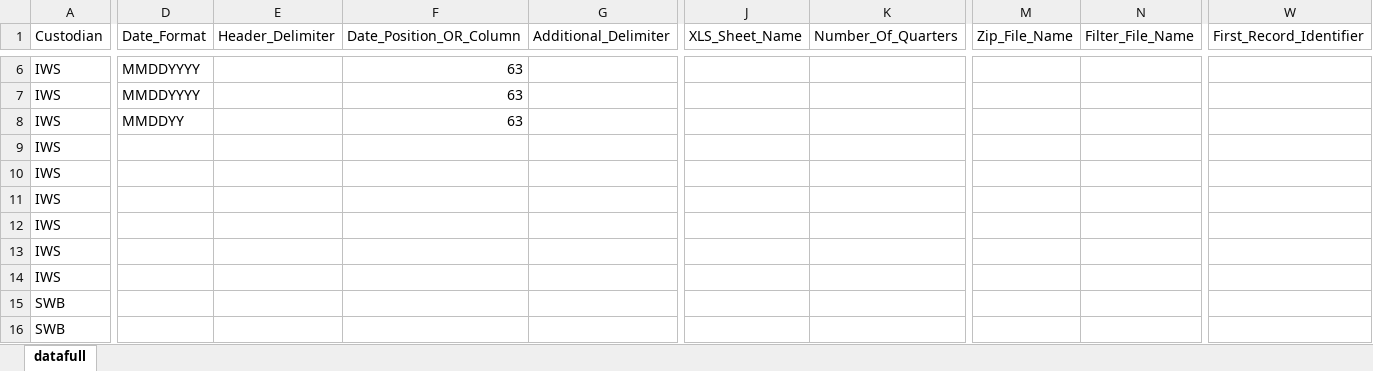
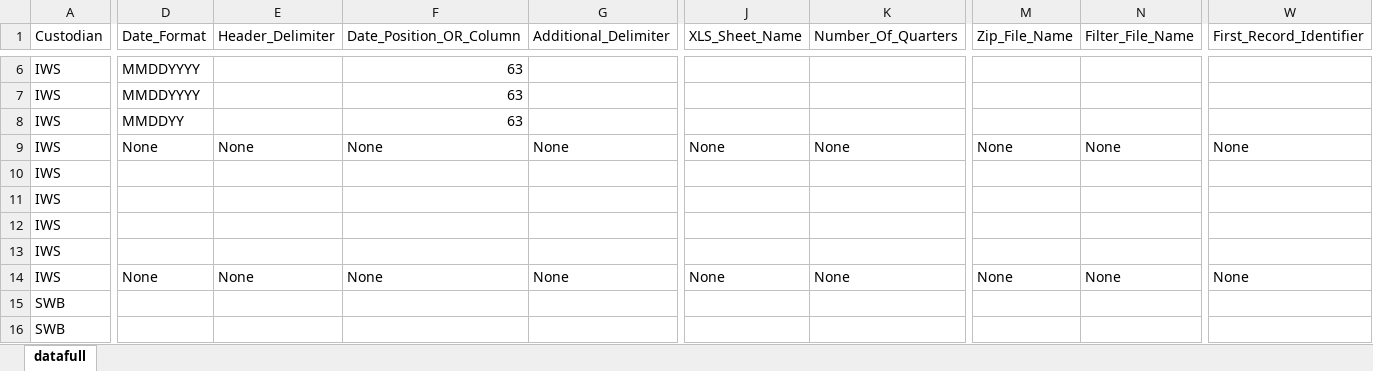
Before and after one commit to SerratoA/excel-gui, an Excel workbook: datafull.xlsx, sheet datafull, drawn as a sheet; only a part is shown, gaps mark what is left out; values as stored, in another font and other column widths than the file's, no borders; the diff covers the shown part only; the diff names each change by its address in the sheet, - before the commit and + after, or states it on an @@ line.

```diff
--- a/datafull.xlsx (sheet datafull)
+++ b/datafull.xlsx (sheet datafull)
-D9 (Date_Format): (empty)
+D9 (Date_Format): None
-E9 (Header_Delimiter): (empty)
+E9 (Header_Delimiter): None
-F9 (Date_Position_OR_Column): (empty)
+F9 (Date_Position_OR_Column): None
-G9 (Additional_Delimiter): (empty)
+G9 (Additional_Delimiter): None
-J9 (XLS_Sheet_Name): (empty)
+J9 (XLS_Sheet_Name): None
-K9 (Number_Of_Quarters): (empty)
+K9 (Number_Of_Quarters): None
-M9 (Zip_File_Name): (empty)
+M9 (Zip_File_Name): None
-N9 (Filter_File_Name): (empty)
+N9 (Filter_File_Name): None
-W9 (First_Record_Identifier): (empty)
+W9 (First_Record_Identifier): None
-D14 (Date_Format): (empty)
+D14 (Date_Format): None
-E14 (Header_Delimiter): (empty)
+E14 (Header_Delimiter): None
-F14 (Date_Position_OR_Column): (empty)
+F14 (Date_Position_OR_Column): None
-G14 (Additional_Delimiter): (empty)
+G14 (Additional_Delimiter): None
-J14 (XLS_Sheet_Name): (empty)
+J14 (XLS_Sheet_Name): None
-K14 (Number_Of_Quarters): (empty)
+K14 (Number_Of_Quarters): None
-M14 (Zip_File_Name): (empty)
+M14 (Zip_File_Name): None
-N14 (Filter_File_Name): (empty)
+N14 (Filter_File_Name): None
-W14 (First_Record_Identifier): (empty)
+W14 (First_Record_Identifier): None
```
Also changed, not shown: 37 edited cells and cell formats elsewhere in this sheet, 2 other files.
